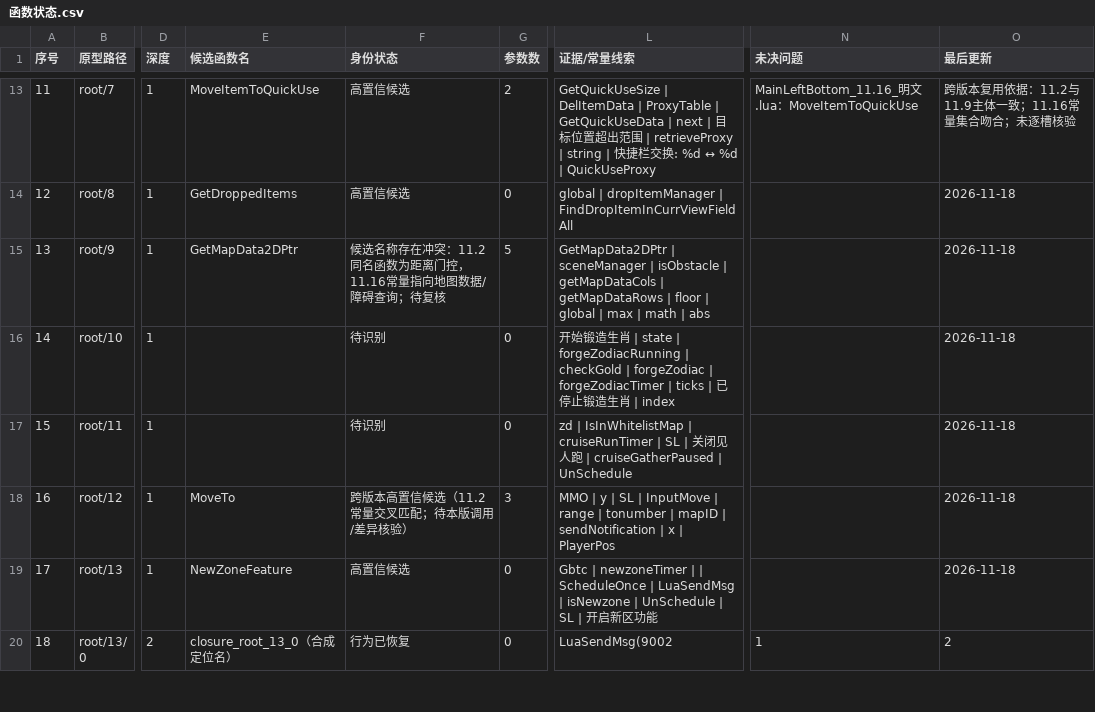
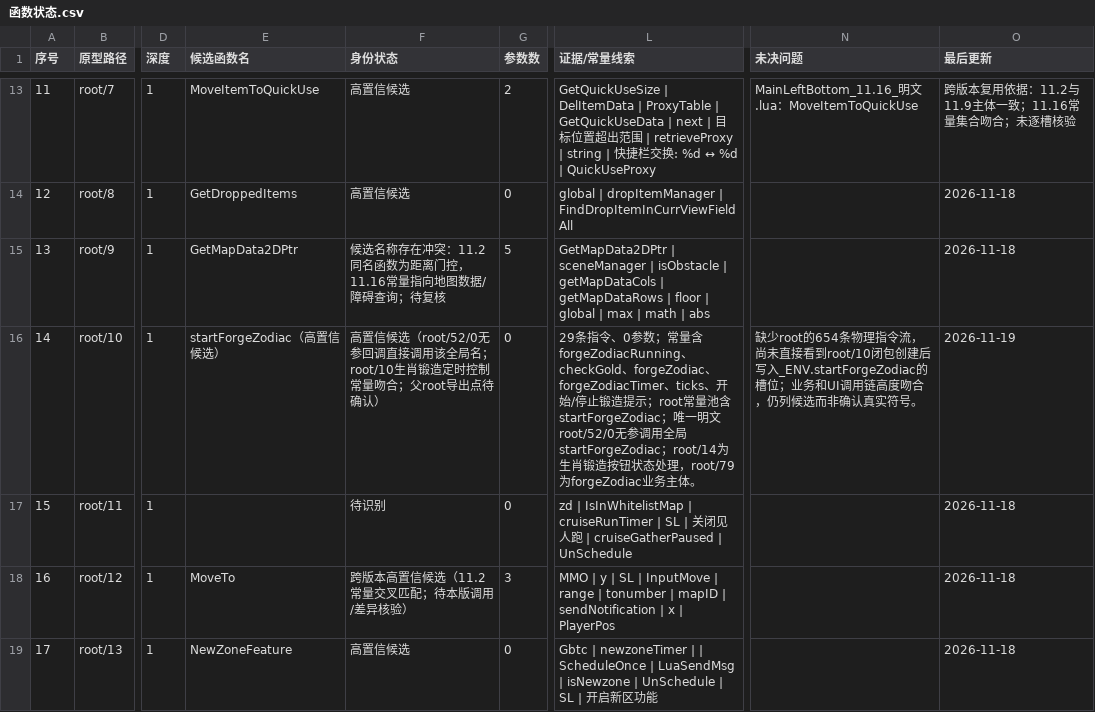
Before and after one commit to panchengdong88888/wjjm, a CSV file: 11.16/函数状态.csv, drawn as a sheet; only a part is shown, gaps mark what is left out; the shorter side is filled out with more unchanged rows; the diff names each change by its address in the sheet, - before the commit and + after, or states it on an @@ line.

Commit message:
11.16: map startForgeZodiac candidate

```diff
--- a/11.16/函数状态.csv
+++ b/11.16/函数状态.csv
-E16 (候选函数名): (empty)
+E16 (候选函数名): startForgeZodiac（高置信候选）
-F16 (身份状态): 待识别
+F16 (身份状态): 高置信候选（root/52/0无参回调直接调用该全局名；root/10生肖锻造定时控制常量吻合；父root导出点待确认）
-L16 (证据/常量线索): 开始锻造生肖 | state | forgeZodiacRunning | checkGold | forgeZodiac | forgeZodiacTimer | ticks | 已停止锻造生肖 | index
+L16 (证据/常量线索): 29条指令、0参数；常量含forgeZodiacRunning、checkGold、forgeZodiac、forgeZodiacTimer、ticks、开始/停止锻造提示；root常量池含startForgeZodiac；唯一明文root/52/0无参调用全局startForgeZodiac；root/14为生肖锻造按钮状态处理，root/79为forgeZodiac业务主体。
-N16 (未决问题): (empty)
+N16 (未决问题): 缺少root的654条物理指令流，尚未直接看到root/10闭包创建后写入_ENV.startForgeZodiac的槽位；业务和UI调用链高度吻合，仍列候选而非确认真实符号。
-O16 (最后更新): 2026-11-18
+O16 (最后更新): 2026-11-19
```
